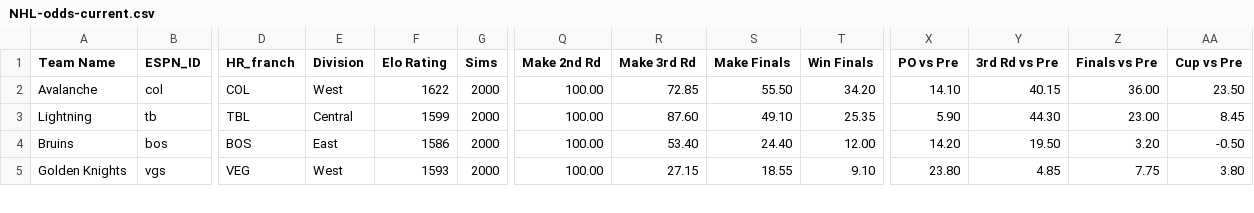
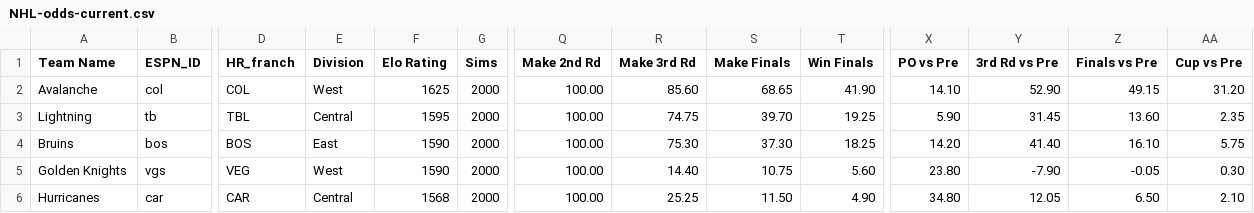
Before and after one commit to Neil-Paine-1/NHL-Player-And-Team-Ratings, a CSV file: NHL-odds-current.csv, drawn as a sheet; only a part is shown, gaps mark what is left out; rows hold the shown columns only; the diff covers the shown part only; the diff names each change by its address in the sheet, - before the commit and + after, or states it on an @@ line.

Commit message:
Updated through games of 2021-06-03.

```diff
--- a/NHL-odds-current.csv
+++ b/NHL-odds-current.csv
-F2 (Elo Rating): 1622
+F2 (Elo Rating): 1625
-R2 (Make 3rd Rd): 72.85
+R2 (Make 3rd Rd): 85.60
-S2 (Make Finals): 55.50
+S2 (Make Finals): 68.65
-T2 (Win Finals): 34.20
+T2 (Win Finals): 41.90
-Y2 (3rd Rd vs Pre): 40.15
+Y2 (3rd Rd vs Pre): 52.90
-Z2 (Finals vs Pre): 36.00
+Z2 (Finals vs Pre): 49.15
-AA2 (Cup vs Pre): 23.50
+AA2 (Cup vs Pre): 31.20
-F3 (Elo Rating): 1599
+F3 (Elo Rating): 1595
-R3 (Make 3rd Rd): 87.60
+R3 (Make 3rd Rd): 74.75
-S3 (Make Finals): 49.10
+S3 (Make Finals): 39.70
-T3 (Win Finals): 25.35
+T3 (Win Finals): 19.25
-Y3 (3rd Rd vs Pre): 44.30
+Y3 (3rd Rd vs Pre): 31.45
-Z3 (Finals vs Pre): 23.00
+Z3 (Finals vs Pre): 13.60
-AA3 (Cup vs Pre): 8.45
+AA3 (Cup vs Pre): 2.35
-F4 (Elo Rating): 1586
+F4 (Elo Rating): 1590
-R4 (Make 3rd Rd): 53.40
+R4 (Make 3rd Rd): 75.30
-S4 (Make Finals): 24.40
+S4 (Make Finals): 37.30
-T4 (Win Finals): 12.00
+T4 (Win Finals): 18.25
-Y4 (3rd Rd vs Pre): 19.50
+Y4 (3rd Rd vs Pre): 41.40
-Z4 (Finals vs Pre): 3.20
+Z4 (Finals vs Pre): 16.10
-AA4 (Cup vs Pre): -0.50
+AA4 (Cup vs Pre): 5.75
-F5 (Elo Rating): 1593
+F5 (Elo Rating): 1590
-R5 (Make 3rd Rd): 27.15
+R5 (Make 3rd Rd): 14.40
-S5 (Make Finals): 18.55
+S5 (Make Finals): 10.75
-T5 (Win Finals): 9.10
+T5 (Win Finals): 5.60
-Y5 (3rd Rd vs Pre): 4.85
+Y5 (3rd Rd vs Pre): -7.90
-Z5 (Finals vs Pre): 7.75
+Z5 (Finals vs Pre): -0.05
-AA5 (Cup vs Pre): 3.80
+AA5 (Cup vs Pre): 0.30
+row 6: Hurricanes | car | CAR | Central | 1568 | 2000 | 100.00 | 25.25 | 11.50 | 4.90 | 34.80 | 12.05 | 6.50 | 2.10
```
Also changed, not shown: 1 removed row and 21 edited cells elsewhere in this file.
